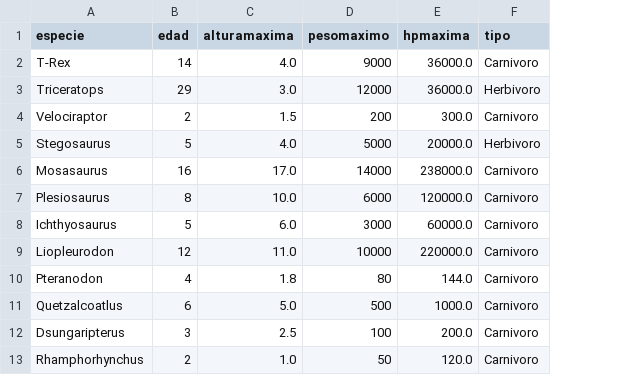
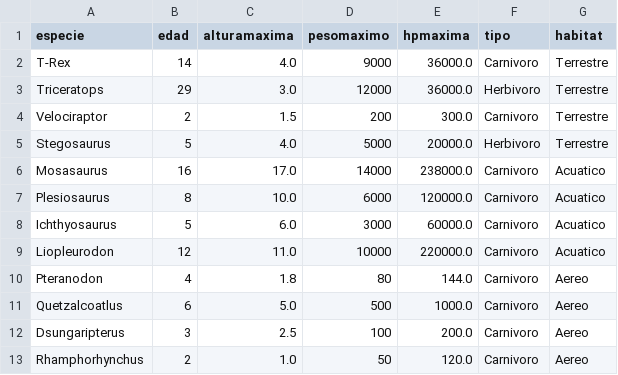
Before and after one commit to sssdark302/JurassicPark, a CSV file: data/datos-dinos.csv, drawn as a sheet; the diff names each change by its address in the sheet, - before the commit and + after, or states it on an @@ line.

```diff
--- a/data/datos-dinos.csv
+++ b/data/datos-dinos.csv
+column G (habitat), rows 2-13: Terrestre | Terrestre | Terrestre | Terrestre | Acuatico | Acuatico | Acuatico | Acuatico | Aereo | Aereo | Aereo | Aereo
```
Also changed, not shown: 40 other files.
